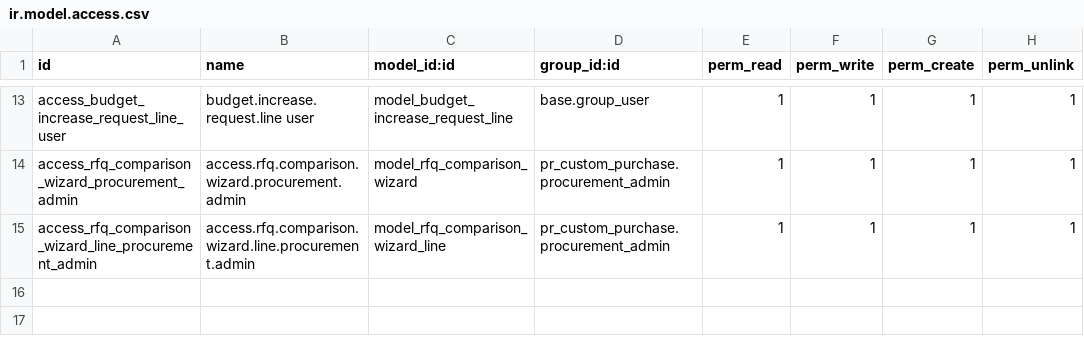
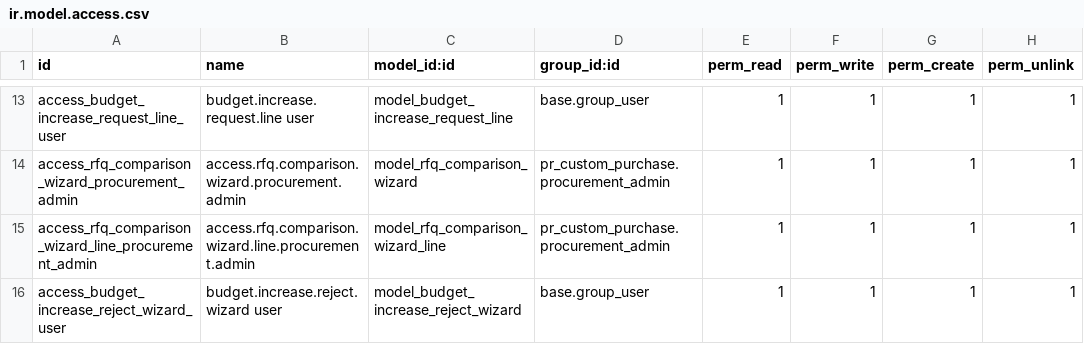
Before and after one commit to Mudassir006/Petroraq_V17, a CSV file: pr_custom_purchase/security/ir.model.access.csv, drawn as a sheet; only a part is shown, gaps mark what is left out.

Commit message:
Add rejection reason flow for budget increase requests

```diff
--- a/pr_custom_purchase/security/ir.model.access.csv
+++ b/pr_custom_purchase/security/ir.model.access.csv
@@ -15 +15,2 @@ access_rfq_comparison_wizard_procurement_admin,access.rfq.comparison.wizard.proc
 access_rfq_comparison_wizard_line_procurement_admin,access.rfq.comparison.wizard.line.procurement.admin,model_rfq_comparison_wizard_line,pr_custom_purchase.procurement_admin,1,1,1,1
+access_budget_increase_reject_wizard_user,budget.increase.reject.wizard user,model_budget_increase_reject_wizard,base.group_user,1,1,1,1
```
Also changed, not shown: 2 other files.
